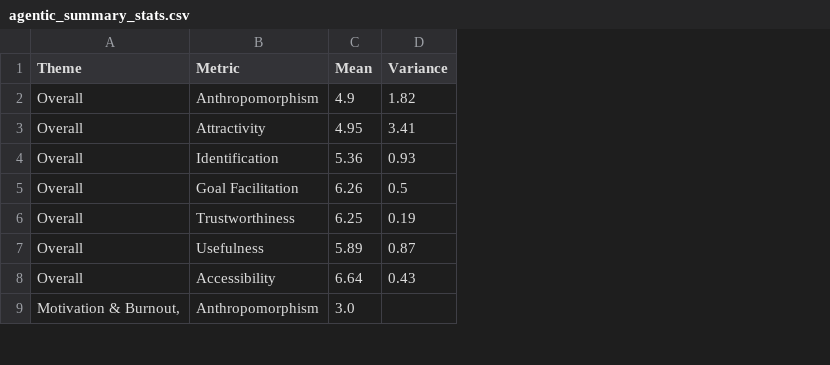
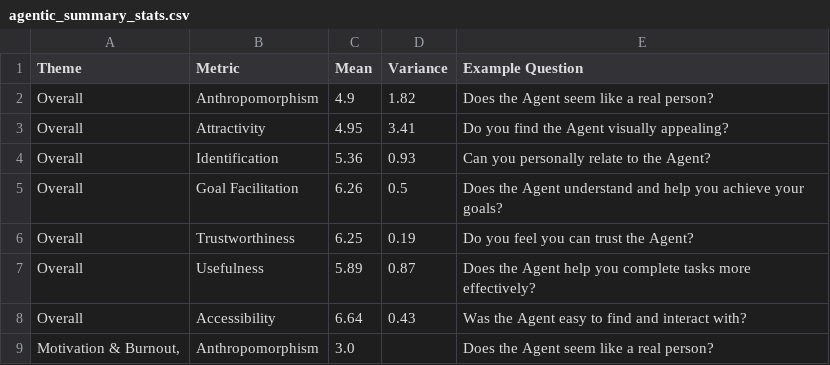
Before and after one commit to anthonydong21/TrueNorth-AIxHEART-2025-Discord, a CSV file: src/agentic_summary_stats.csv, drawn as a sheet; only a part is shown; the diff names each change by its address in the sheet, - before the commit and + after, or states it on an @@ line.

```diff
--- a/src/agentic_summary_stats.csv
+++ b/src/agentic_summary_stats.csv
+column E (Example Question), rows 2-9: Does the Agent seem like a real person? | Do you find the Agent visually appealing? | Can you personally relate to the Agent? | Does the Agent understand and help you achieve your goals? | Do you feel you can trust the Agent? | Does the Agent help you complete tasks more effectively? | Was the Agent easy to find and interact with? | Does the Agent seem like a real person?
```
Also changed, not shown: 2 other files.
